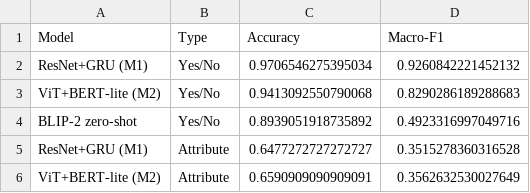
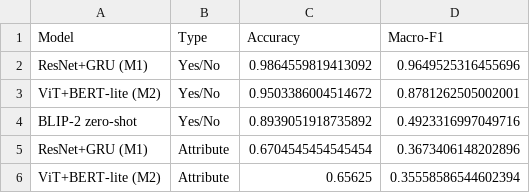
Before and after one commit to saki-aurora/rag-vqa-medical, a CSV file: Prototyping_reformat/DatasetAnalysis/Kvasir_VQA/5_custom_fusion_VQA_models/out/reports/main_table.csv, drawn as a sheet.

```diff
--- a/Prototyping_reformat/DatasetAnalysis/Kvasir_VQA/5_custom_fusion_VQA_models/out/reports/main_table.csv
+++ b/Prototyping_reformat/DatasetAnalysis/Kvasir_VQA/5_custom_fusion_VQA_models/out/reports/main_table.csv
@@ -1,6 +1,6 @@
 Model,Type,Accuracy,Macro-F1
-ResNet+GRU (M1),Yes/No,0.9706546275395034,0.9260842221452132
-ViT+BERT-lite (M2),Yes/No,0.9413092550790068,0.8290286189288683
+ResNet+GRU (M1),Yes/No,0.9864559819413092,0.9649525316455696
+ViT+BERT-lite (M2),Yes/No,0.9503386004514672,0.8781262505002001
 BLIP-2 zero-shot,Yes/No,0.8939051918735892,0.4923316997049716
-ResNet+GRU (M1),Attribute,0.6477272727272727,0.3515278360316528
-ViT+BERT-lite (M2),Attribute,0.6590909090909091,0.3562632530027649
+ResNet+GRU (M1),Attribute,0.6704545454545454,0.3673406148202896
+ViT+BERT-lite (M2),Attribute,0.65625,0.35558586544602394
```
Also changed, not shown: Prototyping/phase3_results/summary_uc_phase3.csv, Prototyping_reformat/DatasetAnalysis/Kvasir_VQA/5_custom_fusion_VQA_models/out/reports/m1_attr_preds.csv, 34 other files.
